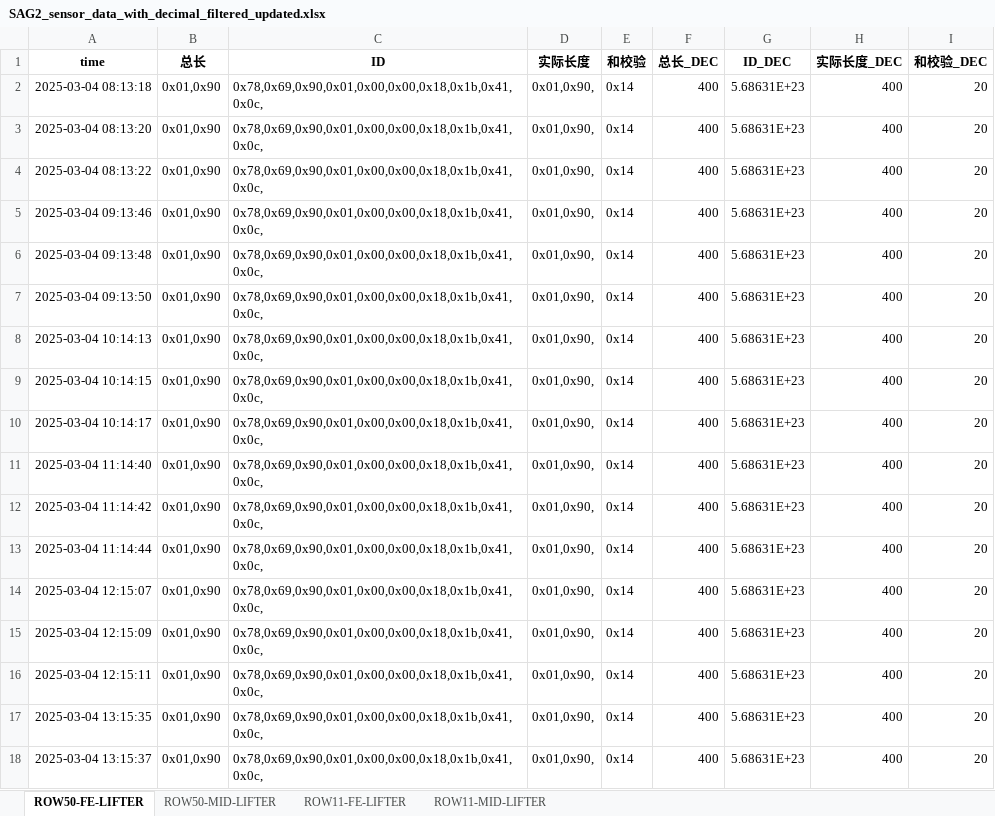
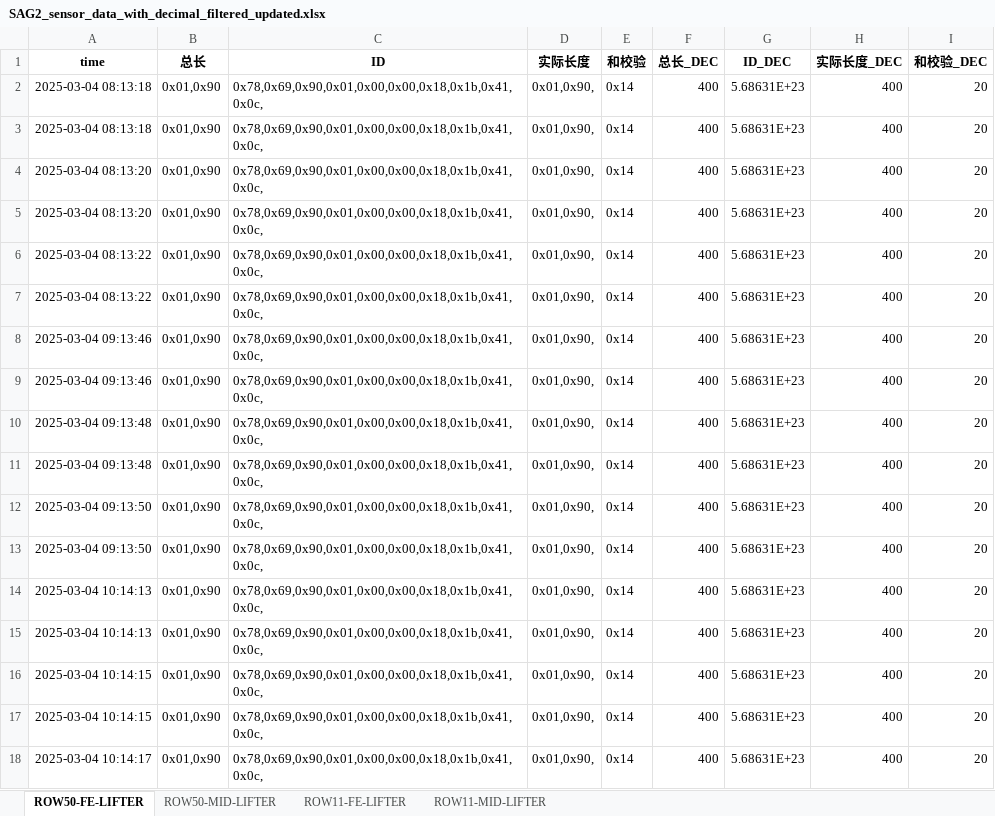
Before and after one commit to weichencsu/ammanexperiment, an Excel workbook: sensorCSV/SAG2_sensor_data_with_decimal_filtered_updated.xlsx, sheet ROW50-FE-LIFTER, drawn as a sheet; only a part is shown; the shorter side is filled out with more unchanged rows; values as stored, in another font and other column widths than the file's, no borders; the diff covers the shown part only; the diff names each change by its address in the sheet, - before the commit and + after, or states it on an @@ line.

```diff
--- a/sensorCSV/SAG2_sensor_data_with_decimal_filtered_updated.xlsx (sheet ROW50-FE-LIFTER)
+++ b/sensorCSV/SAG2_sensor_data_with_decimal_filtered_updated.xlsx (sheet ROW50-FE-LIFTER)
+row 3: 2025-03-04 08:13:18 | 0x01,0x90 | 0x78,0x69,0x90,0x01,0x00,0x00,0x18,0x1b,0x41,0x0c, | 0x01,0x90, | 0x14 | 400 | 5.68631E+23 | 400 | 20
+row 4: 2025-03-04 08:13:20 | 0x01,0x90 | 0x78,0x69,0x90,0x01,0x00,0x00,0x18,0x1b,0x41,0x0c, | 0x01,0x90, | 0x14 | 400 | 5.68631E+23 | 400 | 20
+row 7: 2025-03-04 08:13:22 | 0x01,0x90 | 0x78,0x69,0x90,0x01,0x00,0x00,0x18,0x1b,0x41,0x0c, | 0x01,0x90, | 0x14 | 400 | 5.68631E+23 | 400 | 20
+row 8: 2025-03-04 09:13:46 | 0x01,0x90 | 0x78,0x69,0x90,0x01,0x00,0x00,0x18,0x1b,0x41,0x0c, | 0x01,0x90, | 0x14 | 400 | 5.68631E+23 | 400 | 20
+row 11: 2025-03-04 09:13:48 | 0x01,0x90 | 0x78,0x69,0x90,0x01,0x00,0x00,0x18,0x1b,0x41,0x0c, | 0x01,0x90, | 0x14 | 400 | 5.68631E+23 | 400 | 20
+row 12: 2025-03-04 09:13:50 | 0x01,0x90 | 0x78,0x69,0x90,0x01,0x00,0x00,0x18,0x1b,0x41,0x0c, | 0x01,0x90, | 0x14 | 400 | 5.68631E+23 | 400 | 20
+row 15: 2025-03-04 10:14:13 | 0x01,0x90 | 0x78,0x69,0x90,0x01,0x00,0x00,0x18,0x1b,0x41,0x0c, | 0x01,0x90, | 0x14 | 400 | 5.68631E+23 | 400 | 20
+row 16: 2025-03-04 10:14:15 | 0x01,0x90 | 0x78,0x69,0x90,0x01,0x00,0x00,0x18,0x1b,0x41,0x0c, | 0x01,0x90, | 0x14 | 400 | 5.68631E+23 | 400 | 20
```
Also changed, not shown: 58 added rows elsewhere in this sheet, sheet ROW11-FE-LIFTER, sheet ROW11-MID-LIFTER, sheet ROW50-MID-LIFTER.
